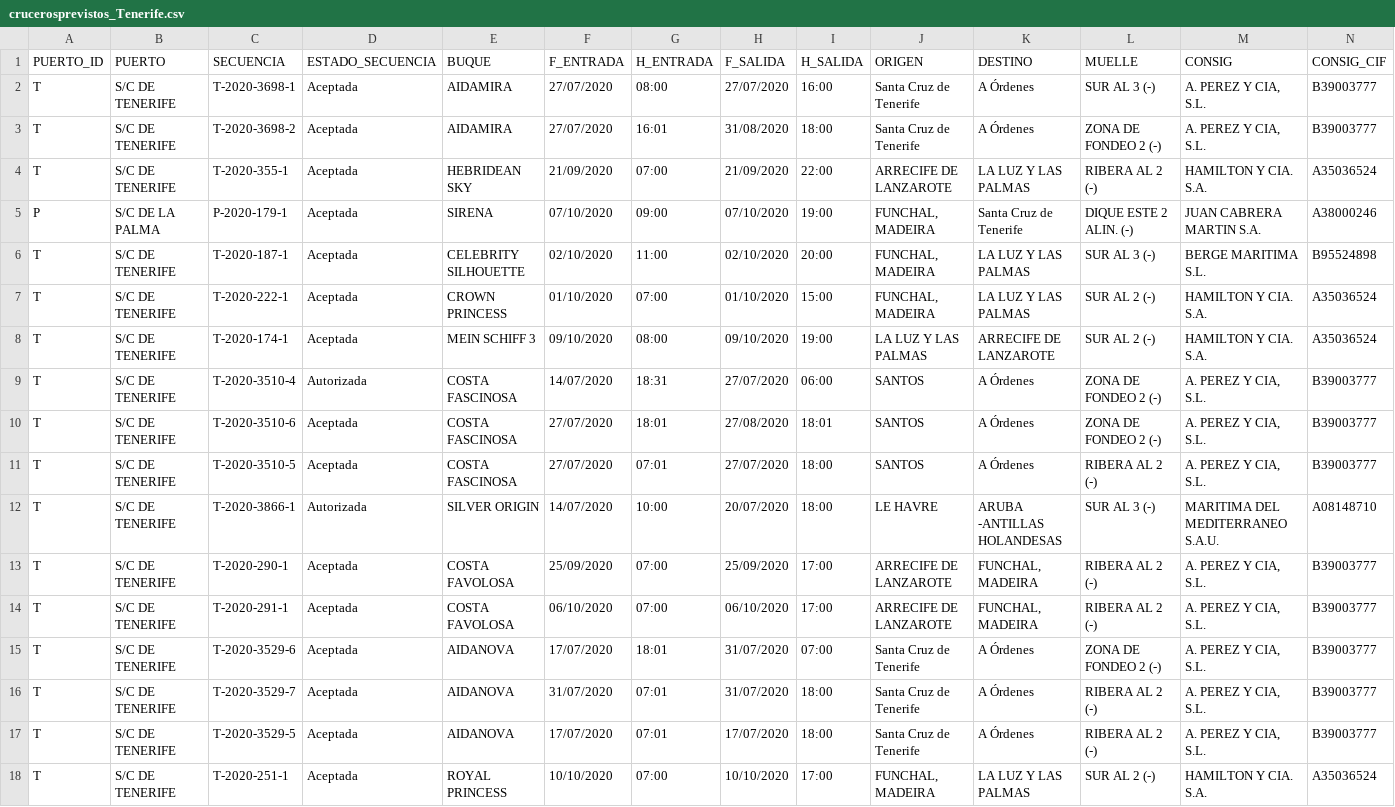
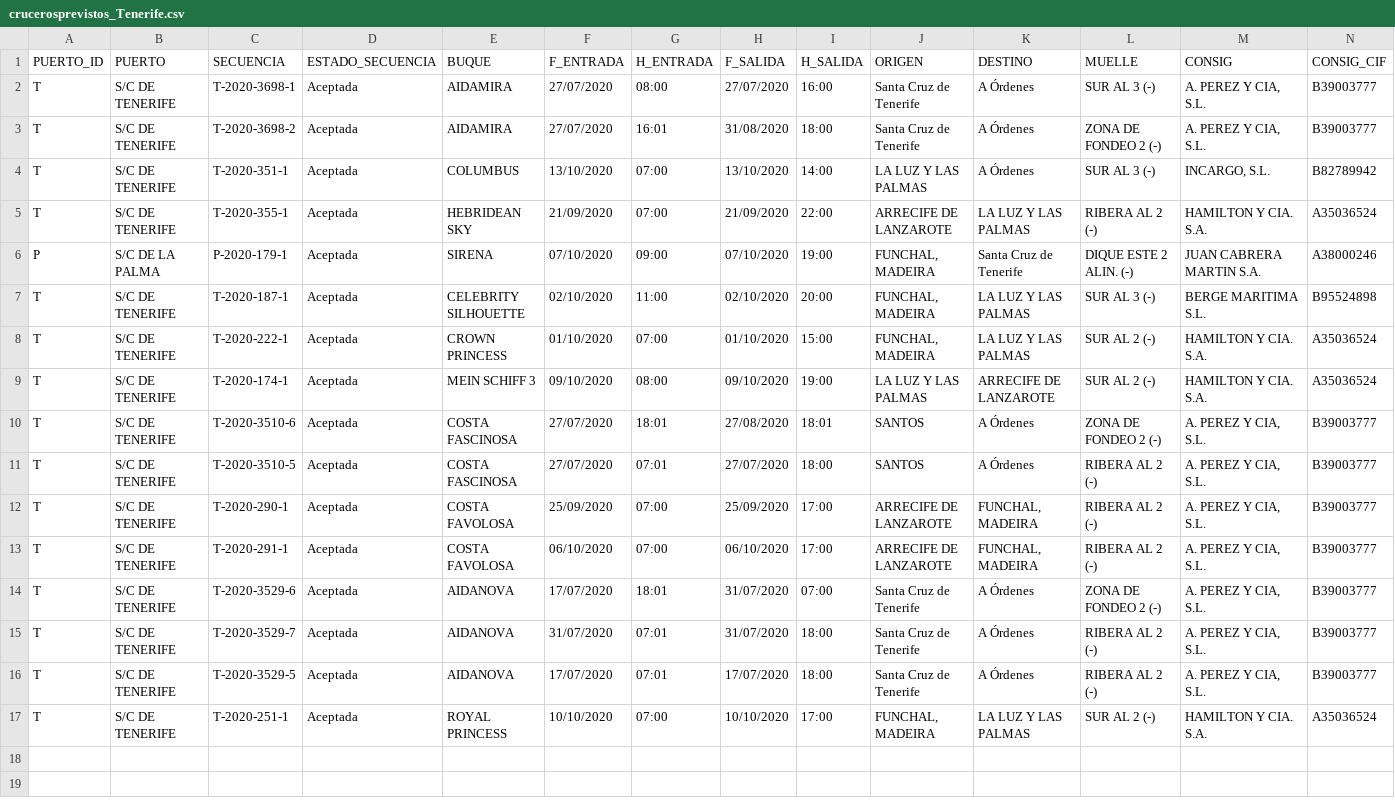
Before and after one commit to Robaina/crucerosTenerife, a CSV file: crucerosprevistos_Tenerife.csv, drawn as a sheet; only a part is shown; removed rows and columns are numbered as before the commit, all else as after; rows hold the shown columns only; the diff names each change by its address in the sheet, - before the commit and + after, or states it on an @@ line.

Commit message:
"Update data"

```diff
--- a/crucerosprevistos_Tenerife.csv
+++ b/crucerosprevistos_Tenerife.csv
+row 4: T | S/C DE TENERIFE | T-2020-351-1 | Aceptada | COLUMBUS | 13/10/2020 | 07:00 | 13/10/2020 | 14:00 | LA LUZ Y LAS PALMAS | A Órdenes | SUR AL 3 (-) | INCARGO, S.L. | B82789942
-row 9: T | S/C DE TENERIFE | T-2020-3510-4 | Autorizada | COSTA FASCINOSA | 14/07/2020 | 18:31 | 27/07/2020 | 06:00 | SANTOS | A Órdenes | ZONA DE FONDEO 2 (-) | A. PEREZ Y CIA, S.L. | B39003777
-row 12: T | S/C DE TENERIFE | T-2020-3866-1 | Autorizada | SILVER ORIGIN | 14/07/2020 | 10:00 | 20/07/2020 | 18:00 | LE HAVRE | ARUBA -ANTILLAS HOLANDESAS | SUR AL 3 (-) | MARITIMA DEL MEDITERRANEO S.A.U. | A08148710
```
